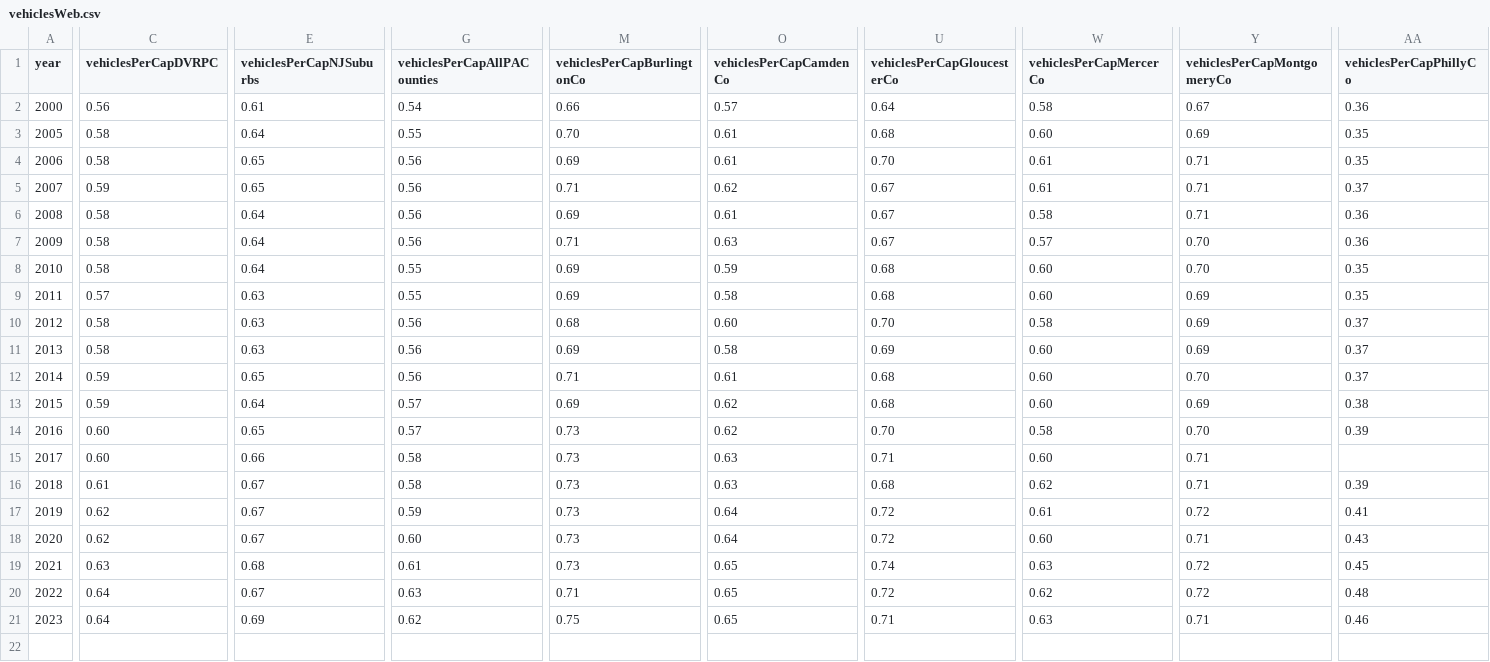
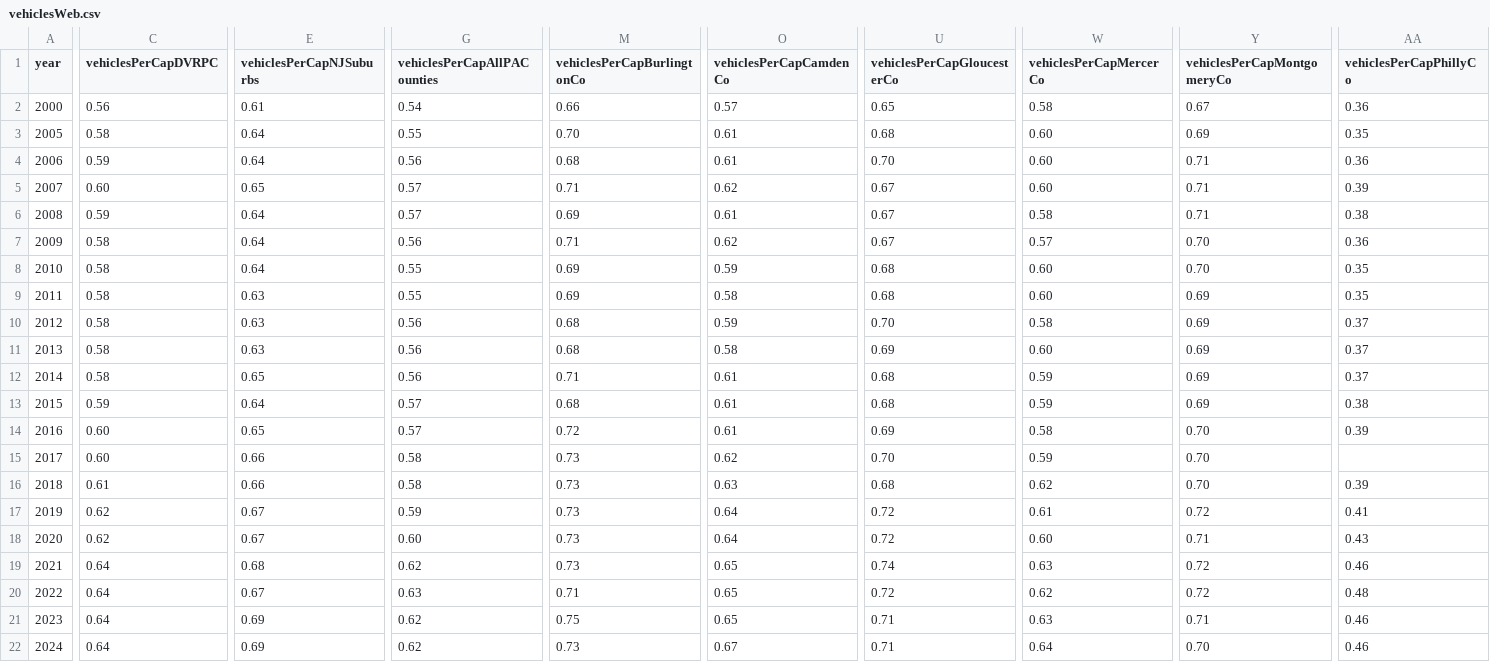
Before and after one commit to dvrpc/TrackingProgress, a CSV file: data/vehiclesWeb.csv, drawn as a sheet; only a part is shown, gaps mark what is left out; rows hold the shown columns only; the diff covers the shown part only; the diff names each change by its address in the sheet, - before the commit and + after, or states it on an @@ line.

```diff
--- a/data/vehiclesWeb.csv
+++ b/data/vehiclesWeb.csv
-U2 (vehiclesPerCapGloucesterCo): 0.64
+U2 (vehiclesPerCapGloucesterCo): 0.65
-C4 (vehiclesPerCapDVRPC): 0.58
+C4 (vehiclesPerCapDVRPC): 0.59
-E4 (vehiclesPerCapNJSuburbs): 0.65
+E4 (vehiclesPerCapNJSuburbs): 0.64
-M4 (vehiclesPerCapBurlingtonCo): 0.69
+M4 (vehiclesPerCapBurlingtonCo): 0.68
-W4:W5 (vehiclesPerCapMercerCo): 0.61
+W4:W5 (vehiclesPerCapMercerCo): 0.60
-AA4 (vehiclesPerCapPhillyCo): 0.35
+AA4 (vehiclesPerCapPhillyCo): 0.36
-C5 (vehiclesPerCapDVRPC): 0.59
+C5 (vehiclesPerCapDVRPC): 0.60
-G5:G6 (vehiclesPerCapAllPACounties): 0.56
+G5:G6 (vehiclesPerCapAllPACounties): 0.57
-AA5 (vehiclesPerCapPhillyCo): 0.37
+AA5 (vehiclesPerCapPhillyCo): 0.39
-C6 (vehiclesPerCapDVRPC): 0.58
+C6 (vehiclesPerCapDVRPC): 0.59
-AA6 (vehiclesPerCapPhillyCo): 0.36
+AA6 (vehiclesPerCapPhillyCo): 0.38
-O7 (vehiclesPerCapCamdenCo): 0.63
+O7 (vehiclesPerCapCamdenCo): 0.62
-C9 (vehiclesPerCapDVRPC): 0.57
+C9 (vehiclesPerCapDVRPC): 0.58
-O10 (vehiclesPerCapCamdenCo): 0.60
+O10 (vehiclesPerCapCamdenCo): 0.59
-M11 (vehiclesPerCapBurlingtonCo): 0.69
+M11 (vehiclesPerCapBurlingtonCo): 0.68
-C12 (vehiclesPerCapDVRPC): 0.59
+C12 (vehiclesPerCapDVRPC): 0.58
-W12:W13 (vehiclesPerCapMercerCo): 0.60
+W12:W13 (vehiclesPerCapMercerCo): 0.59
-Y12 (vehiclesPerCapMontgomeryCo): 0.70
+Y12 (vehiclesPerCapMontgomeryCo): 0.69
-M13 (vehiclesPerCapBurlingtonCo): 0.69
+M13 (vehiclesPerCapBurlingtonCo): 0.68
-O13:O14 (vehiclesPerCapCamdenCo): 0.62
+O13:O14 (vehiclesPerCapCamdenCo): 0.61
-M14 (vehiclesPerCapBurlingtonCo): 0.73
+M14 (vehiclesPerCapBurlingtonCo): 0.72
-U14 (vehiclesPerCapGloucesterCo): 0.70
+U14 (vehiclesPerCapGloucesterCo): 0.69
-O15 (vehiclesPerCapCamdenCo): 0.63
+O15 (vehiclesPerCapCamdenCo): 0.62
-U15 (vehiclesPerCapGloucesterCo): 0.71
+U15 (vehiclesPerCapGloucesterCo): 0.70
-W15 (vehiclesPerCapMercerCo): 0.60
+W15 (vehiclesPerCapMercerCo): 0.59
-Y15:Y16 (vehiclesPerCapMontgomeryCo): 0.71
+Y15:Y16 (vehiclesPerCapMontgomeryCo): 0.70
-E16 (vehiclesPerCapNJSuburbs): 0.67
+E16 (vehiclesPerCapNJSuburbs): 0.66
-C19 (vehiclesPerCapDVRPC): 0.63
+C19 (vehiclesPerCapDVRPC): 0.64
-G19 (vehiclesPerCapAllPACounties): 0.61
+G19 (vehiclesPerCapAllPACounties): 0.62
-AA19 (vehiclesPerCapPhillyCo): 0.45
+AA19 (vehiclesPerCapPhillyCo): 0.46
+row 22: 2024 | 0.64 | 0.69 | 0.62 | 0.73 | 0.67 | 0.71 | 0.64 | 0.70 | 0.46
```
Also changed, not shown: 5 edited cells elsewhere in this file, data/vmtWeb.csv, 3 other files.
